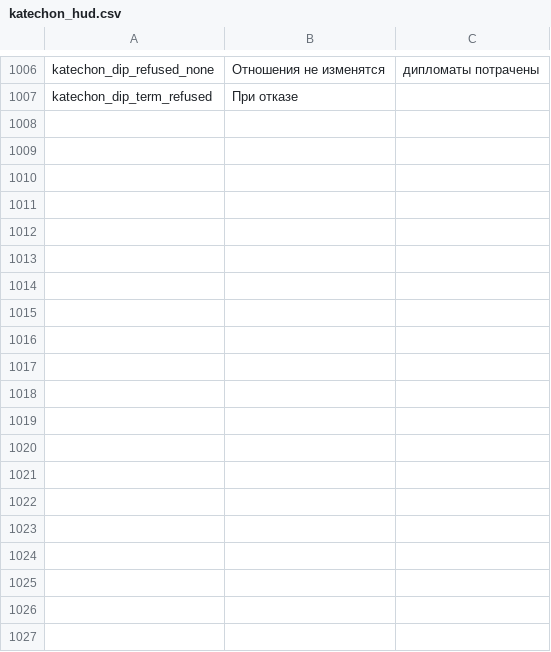
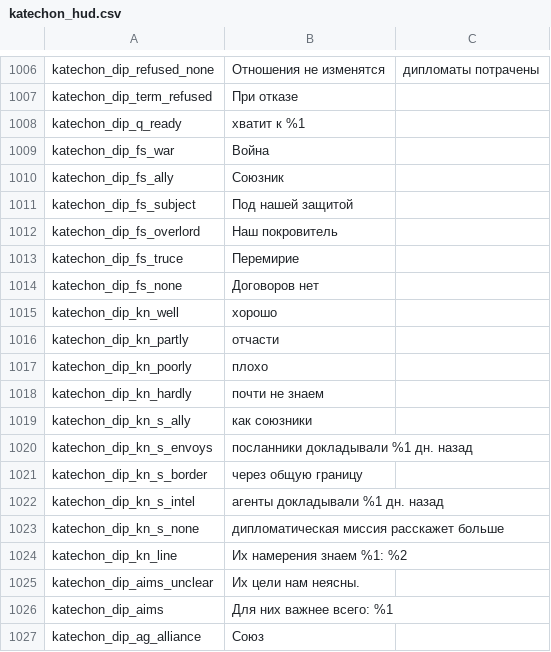
Before and after one commit to tippered1-debug/Project-Alice, a CSV file: assets/localisation/ru-RU/katechon_hud.csv, drawn as a sheet; only a part is shown, gaps mark what is left out; the diff covers the shown part only.

```diff
--- a/assets/localisation/ru-RU/katechon_hud.csv
+++ b/assets/localisation/ru-RU/katechon_hud.csv
@@ -1007 +1007,21 @@ katechon_dip_refused_none;Отношения не изменятся; дипло
 katechon_dip_term_refused;При отказе
+katechon_dip_q_ready;хватит к %1
+katechon_dip_fs_war;Война
+katechon_dip_fs_ally;Союзник
+katechon_dip_fs_subject;Под нашей защитой
+katechon_dip_fs_overlord;Наш покровитель
+katechon_dip_fs_truce;Перемирие
+katechon_dip_fs_none;Договоров нет
+katechon_dip_kn_well;хорошо
+katechon_dip_kn_partly;отчасти
+katechon_dip_kn_poorly;плохо
+katechon_dip_kn_hardly;почти не знаем
+katechon_dip_kn_s_ally;как союзники
+katechon_dip_kn_s_envoys;посланники докладывали %1 дн. назад
+katechon_dip_kn_s_border;через общую границу
+katechon_dip_kn_s_intel;агенты докладывали %1 дн. назад
+katechon_dip_kn_s_none;дипломатическая миссия расскажет больше
+katechon_dip_kn_line;Их намерения знаем %1: %2
+katechon_dip_aims_unclear;Их цели нам неясны.
+katechon_dip_aims;Для них важнее всего: %1
+katechon_dip_ag_alliance;Союз
```
Also changed, not shown: 75 added rows and 3 edited cells elsewhere in this file, 5 other files.
